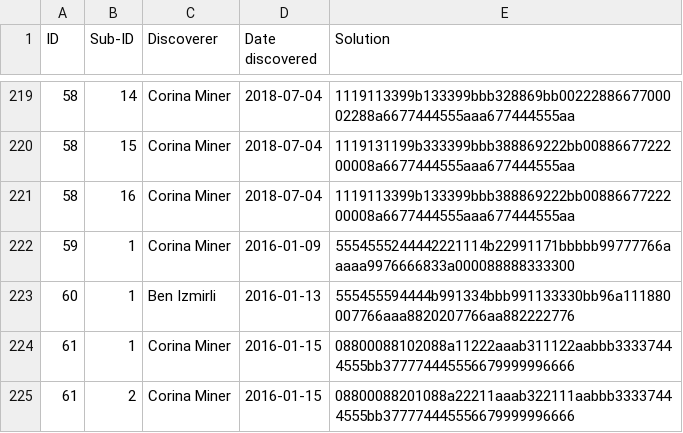
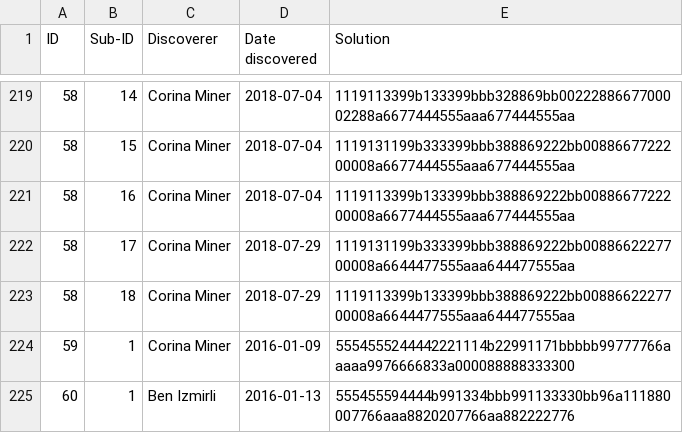
Before and after one commit to corinaminer/triangle-puzzle, a CSV file: solutions.csv, drawn as a sheet; only a part is shown, gaps mark what is left out; the shorter side is filled out with more unchanged rows.

Commit message:
More sisters of 58

```diff
--- a/solutions.csv
+++ b/solutions.csv
@@ -221,2 +221,4 @@ ID,Sub-ID,Discoverer,Date discovered,Solution
 58,16,Corina Miner,2018-07-04,1119113399b133399bbb388869222bb0088667722200008a6677444555aaa677444555aa
+58,17,Corina Miner,2018-07-29,1119131199b333399bbb388869222bb0088662227700008a6644477555aaa644477555aa
+58,18,Corina Miner,2018-07-29,1119113399b133399bbb388869222bb0088662227700008a6644477555aaa644477555aa
 59,1,Corina Miner,2016-01-09,5554555244442221114b22991171bbbbb99777766aaaaa9976666833a000088888333300
```
